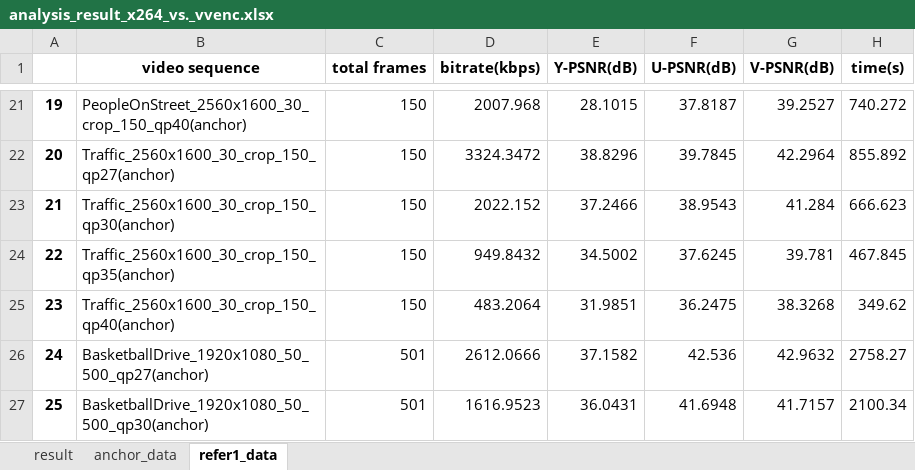
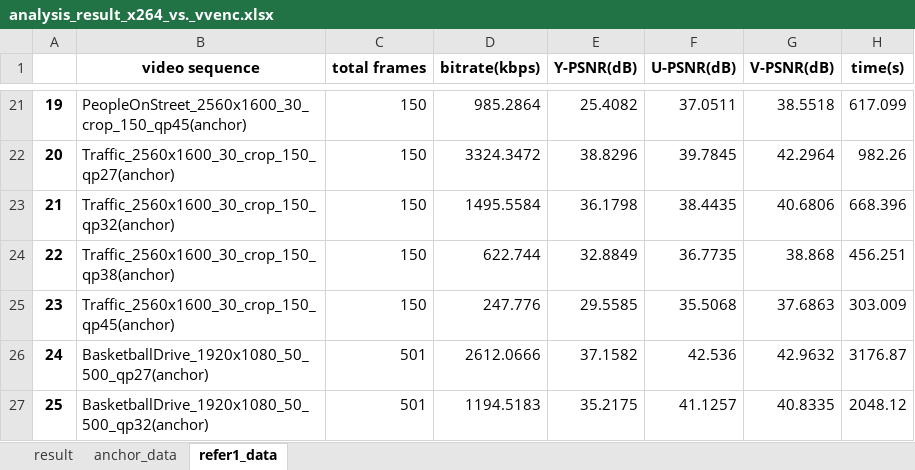
Before and after one commit to soaringleefighting/autoCodecTest, an Excel workbook: scripts/data_analysis/out/analysis_result_x264_vs._vvenc.xlsx, sheet refer1_data, drawn as a sheet; only a part is shown, gaps mark what is left out; values as stored, in another font and other column widths than the file's, no borders; the diff covers the shown part only; the diff names each change by its address in the sheet, - before the commit and + after, or states it on an @@ line.

```diff
--- a/scripts/data_analysis/out/analysis_result_x264_vs._vvenc.xlsx (sheet refer1_data)
+++ b/scripts/data_analysis/out/analysis_result_x264_vs._vvenc.xlsx (sheet refer1_data)
-B21 (video sequence): PeopleOnStreet_2560x1600_30_crop_150_qp40(anchor)
+B21 (video sequence): PeopleOnStreet_2560x1600_30_crop_150_qp45(anchor)
-D21 (bitrate(kbps)): 2007.968
+D21 (bitrate(kbps)): 985.2864
-E21 (Y-PSNR(dB)): 28.1015
+E21 (Y-PSNR(dB)): 25.4082
-F21 (U-PSNR(dB)): 37.8187
+F21 (U-PSNR(dB)): 37.0511
-G21 (V-PSNR(dB)): 39.2527
+G21 (V-PSNR(dB)): 38.5518
-H21 (time(s)): 740.272
+H21 (time(s)): 617.099
-H22 (time(s)): 855.892
+H22 (time(s)): 982.26
-B23 (video sequence): Traffic_2560x1600_30_crop_150_qp30(anchor)
+B23 (video sequence): Traffic_2560x1600_30_crop_150_qp32(anchor)
-D23 (bitrate(kbps)): 2022.152
+D23 (bitrate(kbps)): 1495.5584
-E23 (Y-PSNR(dB)): 37.2466
+E23 (Y-PSNR(dB)): 36.1798
-F23 (U-PSNR(dB)): 38.9543
+F23 (U-PSNR(dB)): 38.4435
-G23 (V-PSNR(dB)): 41.284
+G23 (V-PSNR(dB)): 40.6806
-H23 (time(s)): 666.623
+H23 (time(s)): 668.396
-B24 (video sequence): Traffic_2560x1600_30_crop_150_qp35(anchor)
+B24 (video sequence): Traffic_2560x1600_30_crop_150_qp38(anchor)
-D24 (bitrate(kbps)): 949.8432
+D24 (bitrate(kbps)): 622.744
-E24 (Y-PSNR(dB)): 34.5002
+E24 (Y-PSNR(dB)): 32.8849
-F24 (U-PSNR(dB)): 37.6245
+F24 (U-PSNR(dB)): 36.7735
-G24 (V-PSNR(dB)): 39.781
+G24 (V-PSNR(dB)): 38.868
-H24 (time(s)): 467.845
+H24 (time(s)): 456.251
-B25 (video sequence): Traffic_2560x1600_30_crop_150_qp40(anchor)
+B25 (video sequence): Traffic_2560x1600_30_crop_150_qp45(anchor)
-D25 (bitrate(kbps)): 483.2064
+D25 (bitrate(kbps)): 247.776
-E25 (Y-PSNR(dB)): 31.9851
+E25 (Y-PSNR(dB)): 29.5585
-F25 (U-PSNR(dB)): 36.2475
+F25 (U-PSNR(dB)): 35.5068
-G25 (V-PSNR(dB)): 38.3268
+G25 (V-PSNR(dB)): 37.6863
-H25 (time(s)): 349.62
+H25 (time(s)): 303.009
-H26 (time(s)): 2758.27
+H26 (time(s)): 3176.87
-B27 (video sequence): BasketballDrive_1920x1080_50_500_qp30(anchor)
+B27 (video sequence): BasketballDrive_1920x1080_50_500_qp32(anchor)
-D27 (bitrate(kbps)): 1616.9523
+D27 (bitrate(kbps)): 1194.5183
-E27 (Y-PSNR(dB)): 36.0431
+E27 (Y-PSNR(dB)): 35.2175
-F27 (U-PSNR(dB)): 41.6948
+F27 (U-PSNR(dB)): 41.1257
-G27 (V-PSNR(dB)): 41.7157
+G27 (V-PSNR(dB)): 40.8335
-H27 (time(s)): 2100.34
+H27 (time(s)): 2048.12
```
Also changed, not shown: 464 edited cells elsewhere in this sheet, sheet result, charts or pictures, scripts/data_analysis/out/analysis_result_x264_vs._uavs3e.xlsx, scripts/data_analysis/out/analysis_result_x264_vs._x265_vs._libaom.xlsx, 12 other files.
